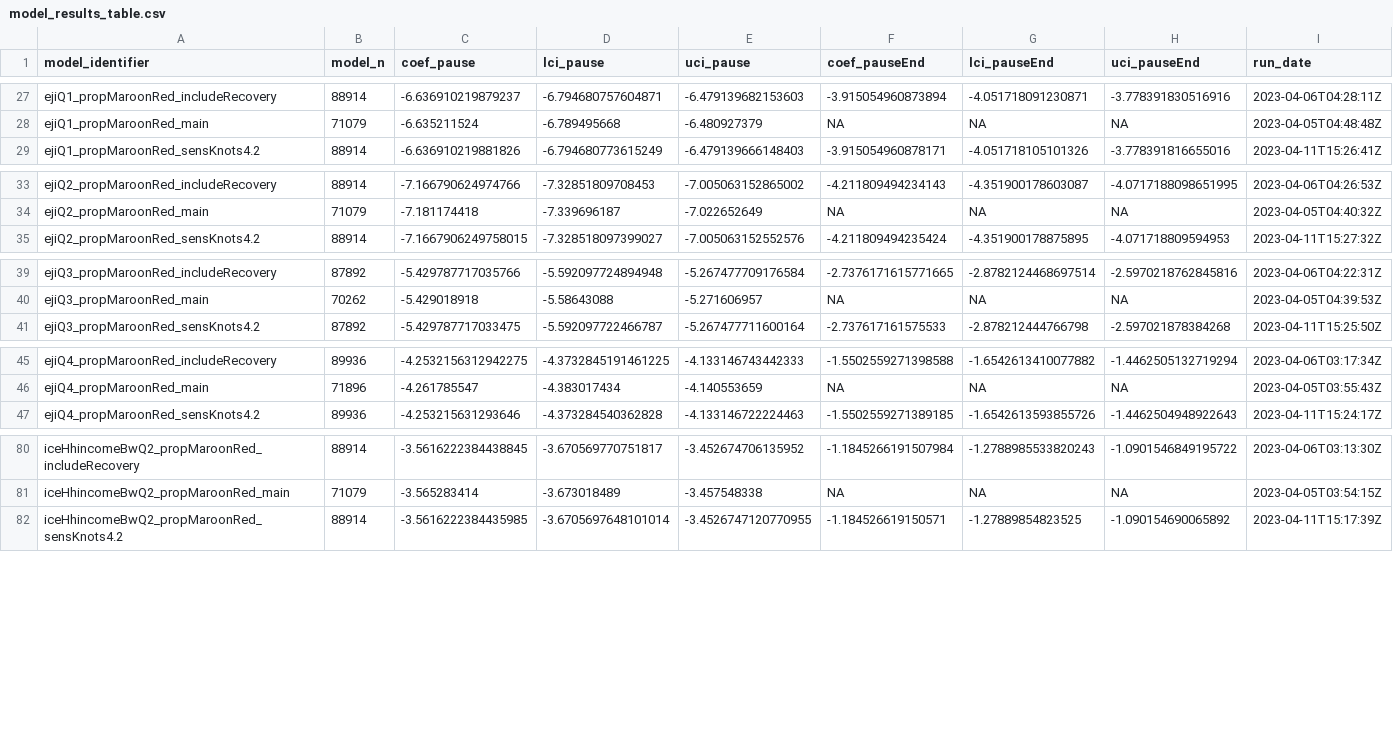
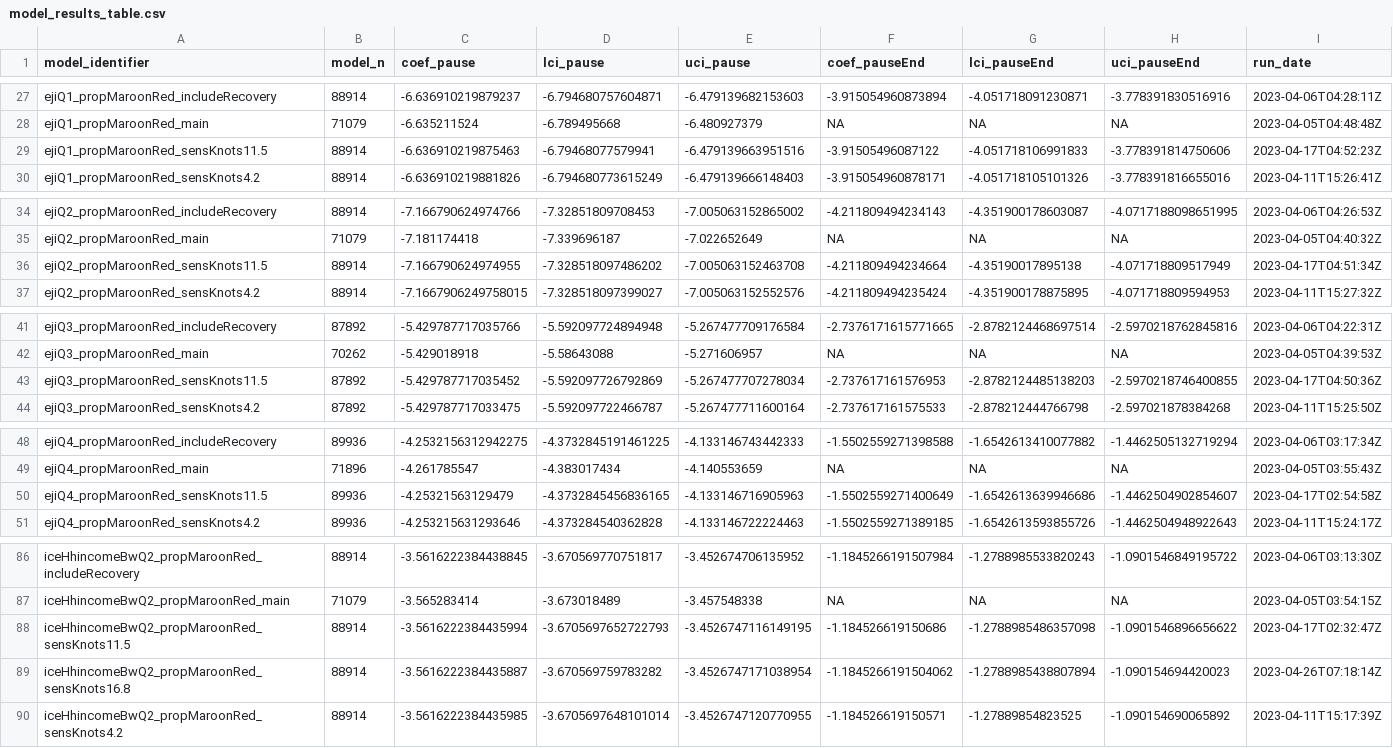
Before and after one commit to jenni-shearston/covid-neighborhood-traffic, a CSV file: outputs/models/model_results_table.csv, drawn as a sheet; only a part is shown, gaps mark what is left out; the diff covers the shown part only; the diff names each change by its address in the sheet, - before the commit and + after, or states it on an @@ line.

```diff
--- a/outputs/models/model_results_table.csv
+++ b/outputs/models/model_results_table.csv
+row 29: ejiQ1_propMaroonRed_sensKnots11.5 | 88914 | -6.636910219875463 | -6.79468077579941 | -6.479139663951516 | -3.91505496087122 | -4.051718106991833 | -3.778391814750606 | 2023-04-17T04:52:23Z
+row 36: ejiQ2_propMaroonRed_sensKnots11.5 | 88914 | -7.166790624974955 | -7.328518097486202 | -7.005063152463708 | -4.211809494234664 | -4.35190017895138 | -4.071718809517949 | 2023-04-17T04:51:34Z
+row 43: ejiQ3_propMaroonRed_sensKnots11.5 | 87892 | -5.429787717035452 | -5.592097726792869 | -5.267477707278034 | -2.737617161576953 | -2.8782124485138203 | -2.5970218746400855 | 2023-04-17T04:50:36Z
+row 50: ejiQ4_propMaroonRed_sensKnots11.5 | 89936 | -4.25321563129479 | -4.3732845456836165 | -4.133146716905963 | -1.5502559271400649 | -1.6542613639946686 | -1.4462504902854607 | 2023-04-17T02:54:58Z
+row 88: iceHhincomeBwQ2_propMaroonRed_sensKnots11.5 | 88914 | -3.5616222384435994 | -3.6705697652722793 | -3.4526747116149195 | -1.184526619150686 | -1.2788985486357098 | -1.0901546896656622 | 2023-04-17T02:32:47Z
+row 89: iceHhincomeBwQ2_propMaroonRed_sensKnots16.8 | 88914 | -3.5616222384435887 | -3.670569759783282 | -3.4526747171038954 | -1.1845266191504062 | -1.2788985438807894 | -1.090154694420023 | 2023-04-26T07:18:14Z
```
Also changed, not shown: 5 added rows and 1 edited cell elsewhere in this file, 10 other files.
